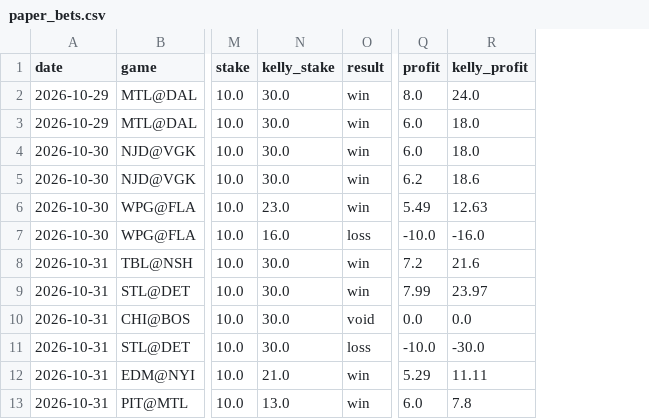
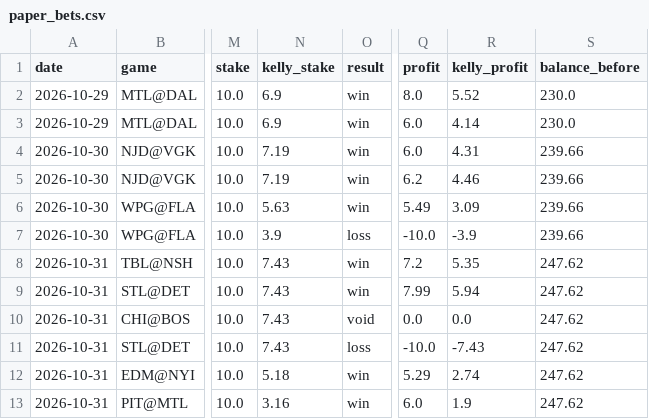
Before and after one commit to stevelevesque12-pixel/trading-strategies, a CSV file: sports/nhl_props/paper_bets.csv, drawn as a sheet; only a part is shown, gaps mark what is left out; the diff names each change by its address in the sheet, - before the commit and + after, or states it on an @@ line.

```diff
--- a/sports/nhl_props/paper_bets.csv
+++ b/sports/nhl_props/paper_bets.csv
+column S (balance_before), rows 2-13: 230.0 | 230.0 | 239.66 | 239.66 | 239.66 | 239.66 | 247.62 | 247.62 | 247.62 | 247.62 | 247.62 | 247.62
-N2:N3 (kelly_stake): 30.0
+N2:N3 (kelly_stake): 6.9
-R2 (kelly_profit): 24.0
+R2 (kelly_profit): 5.52
-R3 (kelly_profit): 18.0
+R3 (kelly_profit): 4.14
-N4:N5 (kelly_stake): 30.0
+N4:N5 (kelly_stake): 7.19
-R4 (kelly_profit): 18.0
+R4 (kelly_profit): 4.31
-R5 (kelly_profit): 18.6
+R5 (kelly_profit): 4.46
-N6 (kelly_stake): 23.0
+N6 (kelly_stake): 5.63
-R6 (kelly_profit): 12.63
+R6 (kelly_profit): 3.09
-N7 (kelly_stake): 16.0
+N7 (kelly_stake): 3.9
-R7 (kelly_profit): -16.0
+R7 (kelly_profit): -3.9
-N8:N11 (kelly_stake): 30.0
+N8:N11 (kelly_stake): 7.43
-R8 (kelly_profit): 21.6
+R8 (kelly_profit): 5.35
-R9 (kelly_profit): 23.97
+R9 (kelly_profit): 5.94
-R11 (kelly_profit): -30.0
+R11 (kelly_profit): -7.43
-N12 (kelly_stake): 21.0
+N12 (kelly_stake): 5.18
-R12 (kelly_profit): 11.11
+R12 (kelly_profit): 2.74
-N13 (kelly_stake): 13.0
+N13 (kelly_stake): 3.16
-R13 (kelly_profit): 7.8
+R13 (kelly_profit): 1.9
```
Also changed, not shown: 3 other files.
